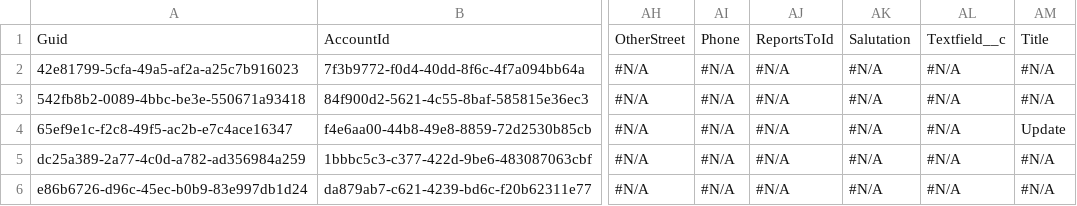
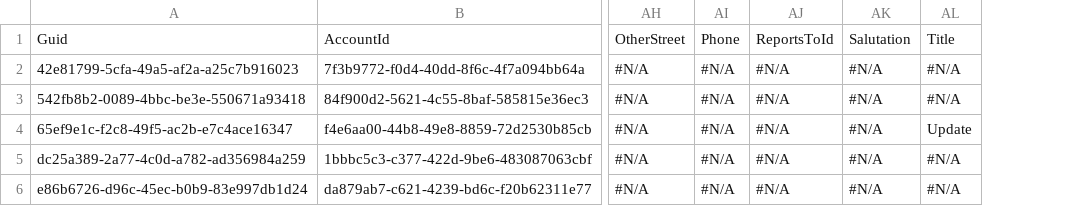
Before and after one commit to Prodlymoover/CPQ-Test--34, a CSV file: Contact.csv, drawn as a sheet; only a part is shown, gaps mark what is left out; the diff names each change by its address in the sheet, - before the commit and + after, or states it on an @@ line.

```diff
--- a/Contact.csv
+++ b/Contact.csv
-column AL, rows 1-6: Textfield__c | #N/A | #N/A | #N/A | #N/A | #N/A
```
Also changed, not shown: 1 other file.
